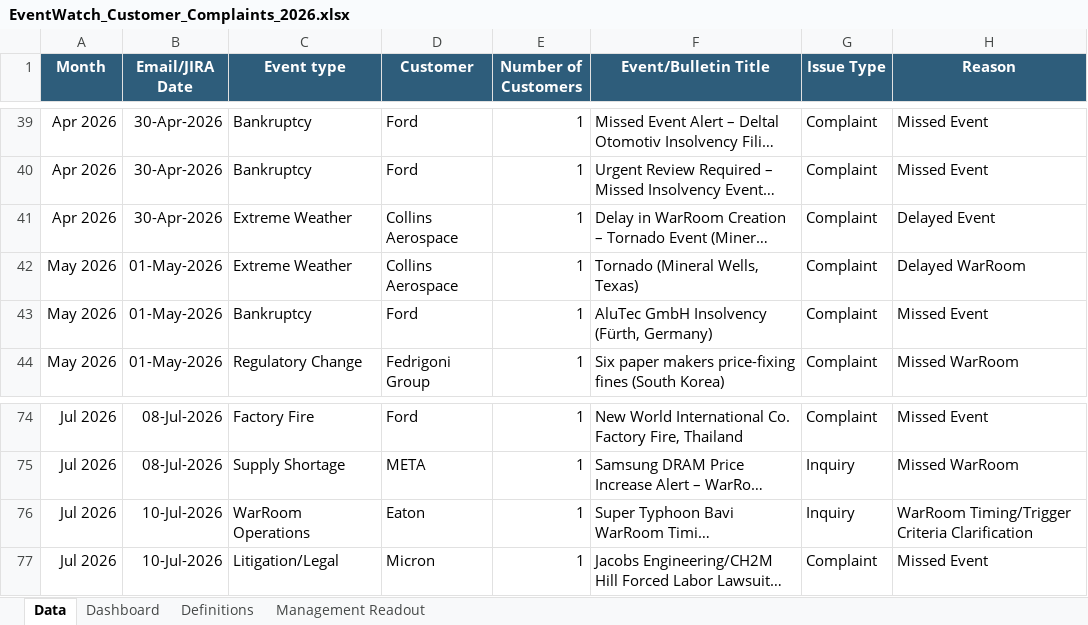
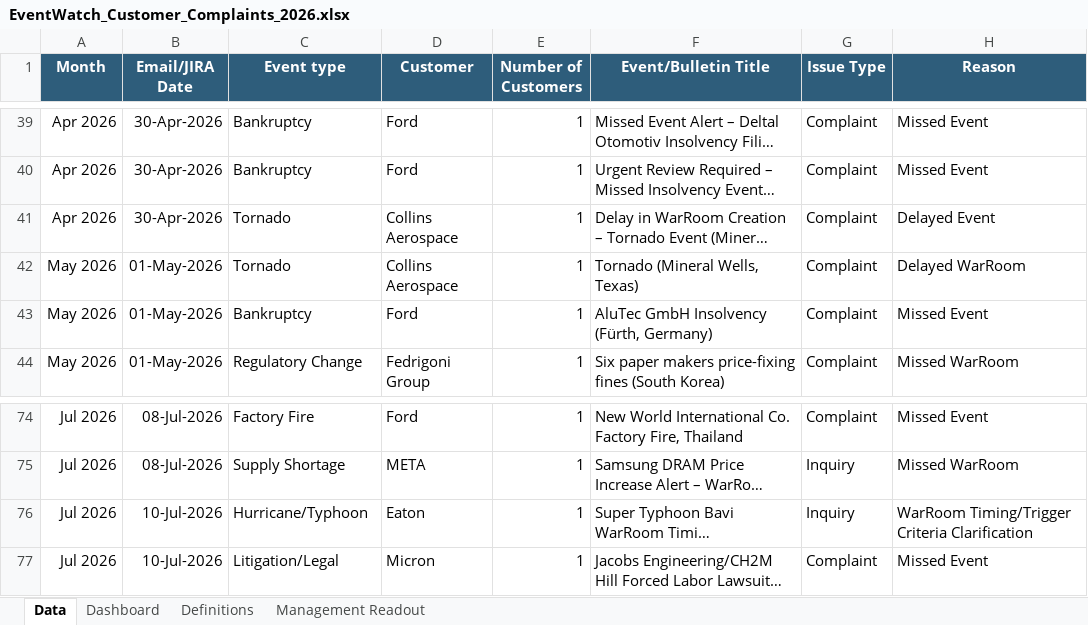
Before and after one commit to sangrambarger/EventWatch_Customer_Complaints, an Excel workbook: EventWatch_Customer_Complaints_2026.xlsx, sheet Data, drawn as a sheet; only a part is shown, gaps mark what is left out; long unchanged cells end in …; values as stored, in another font and other column widths than the file's, no borders; conditional formats and table styles not drawn; the diff names each change by its address in the sheet, - before the commit and + after, or states it on an @@ line.

```diff
--- a/EventWatch_Customer_Complaints_2026.xlsx (sheet Data)
+++ b/EventWatch_Customer_Complaints_2026.xlsx (sheet Data)
-C41:C42 (Event type): Extreme Weather
+C41:C42 (Event type): Tornado
-C76 (Event type): WarRoom Operations
+C76 (Event type): Hurricane/Typhoon
```
Also changed, not shown: sheet Dashboard, sheet Definitions, 2 other files.
